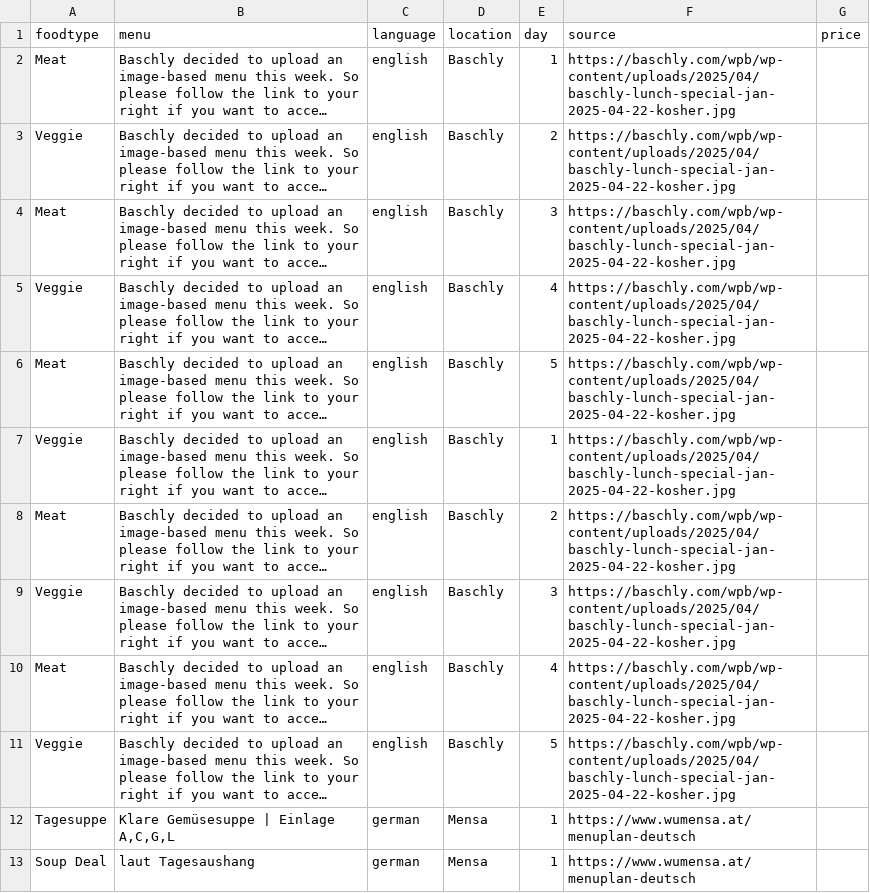
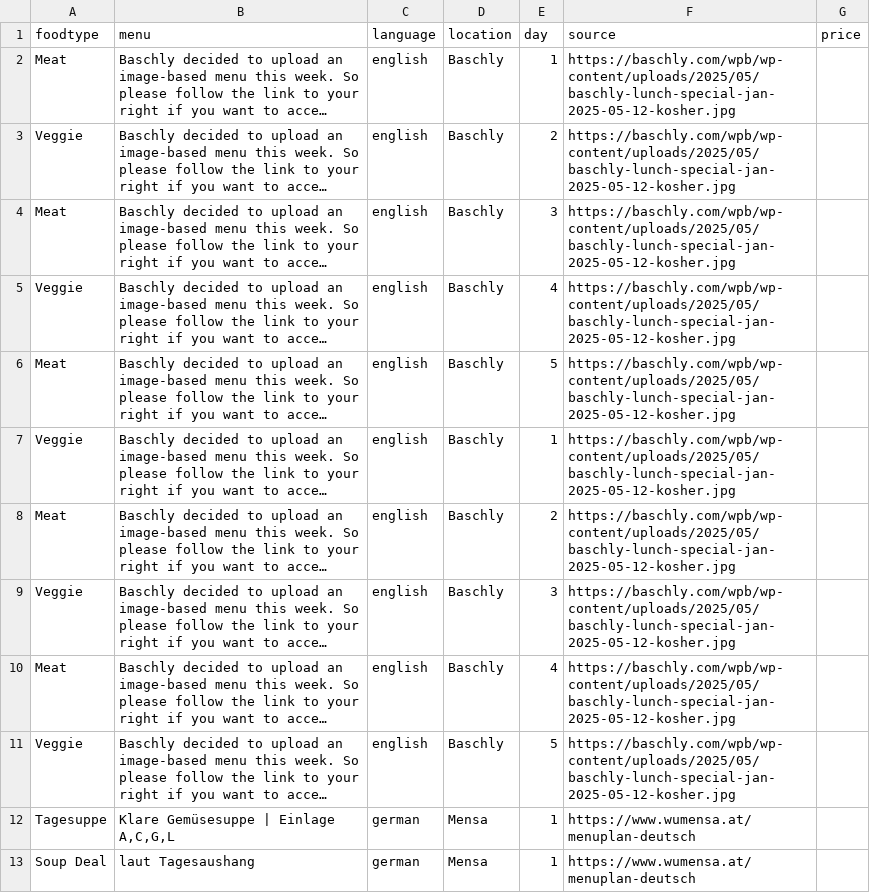
Before and after one commit to maxmheinze/menuscrape, a CSV file: menu_data.csv, drawn as a sheet; only a part is shown; long unchanged cells end in …; the diff names each change by its address in the sheet, - before the commit and + after, or states it on an @@ line.

```diff
--- a/menu_data.csv
+++ b/menu_data.csv
-F2:F11 (source): https://baschly.com/wpb/wp-content/uploads/2025/04/baschly-lunch-special-jan-2025-04-22-kosher.jpg
+F2:F11 (source): https://baschly.com/wpb/wp-content/uploads/2025/05/baschly-lunch-special-jan-2025-05-12-kosher.jpg
```
Also changed, not shown: 1 other file.
